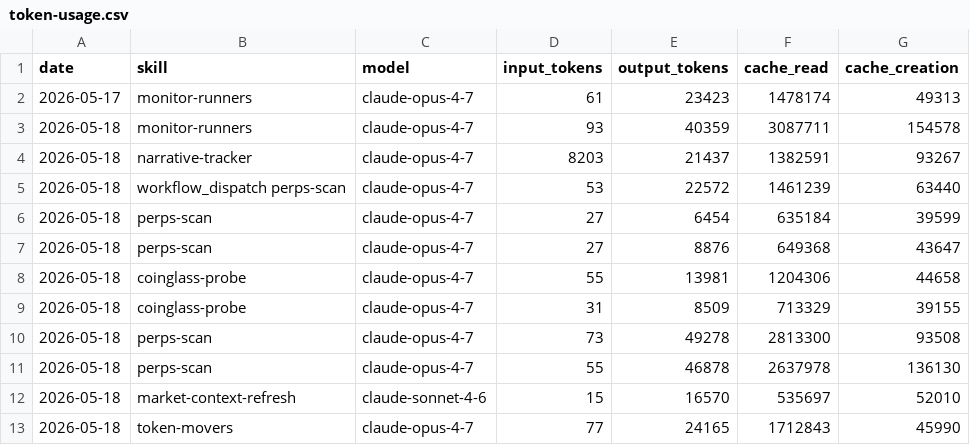
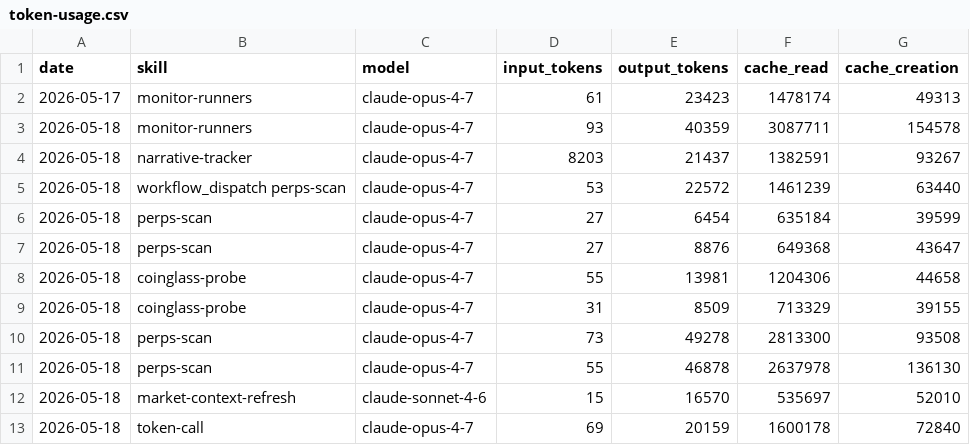
Before and after one commit to aeonfun/aeon, a CSV file: memory/token-usage.csv, drawn as a sheet.

Commit message:
chore(token-call): auto-commit 2026-05-18

```diff
--- a/memory/token-usage.csv
+++ b/memory/token-usage.csv
@@ -12,2 +12,2 @@ date,skill,model,input_tokens,output_tokens,cache_read,cache_creation
 2026-05-18,market-context-refresh,claude-sonnet-4-6,15,16570,535697,52010
-2026-05-18,token-movers,claude-opus-4-7,77,24165,1712843,45990
+2026-05-18,token-call,claude-opus-4-7,69,20159,1600178,72840
```
Also changed, not shown: 6 other files.
